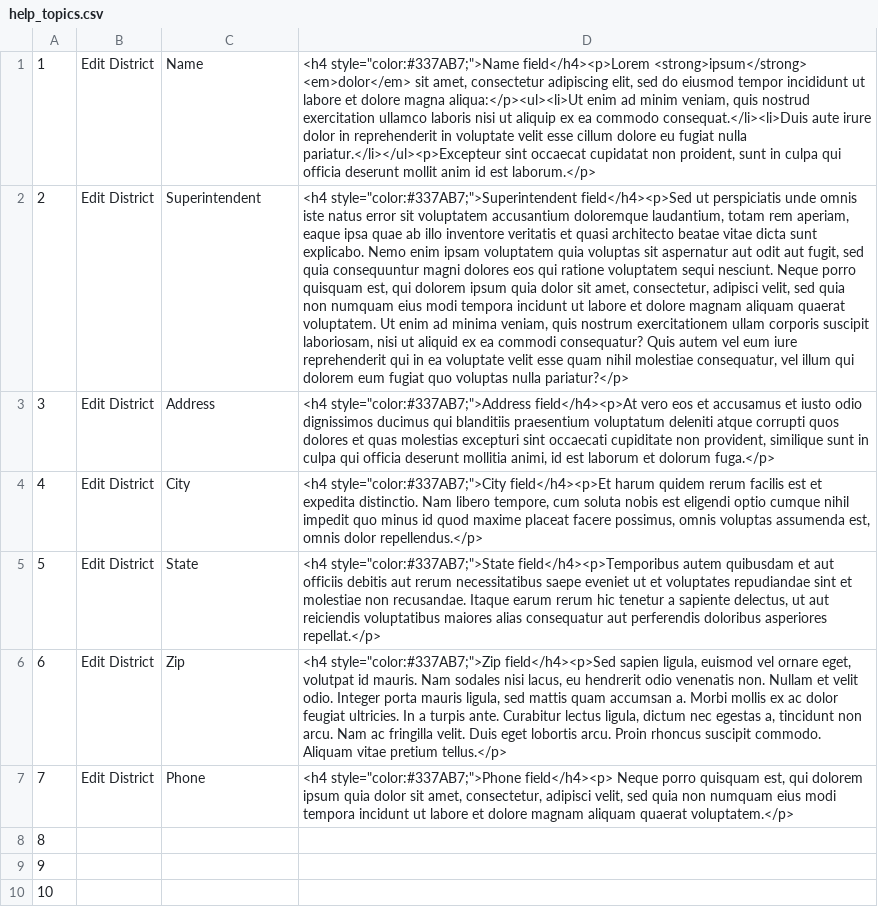
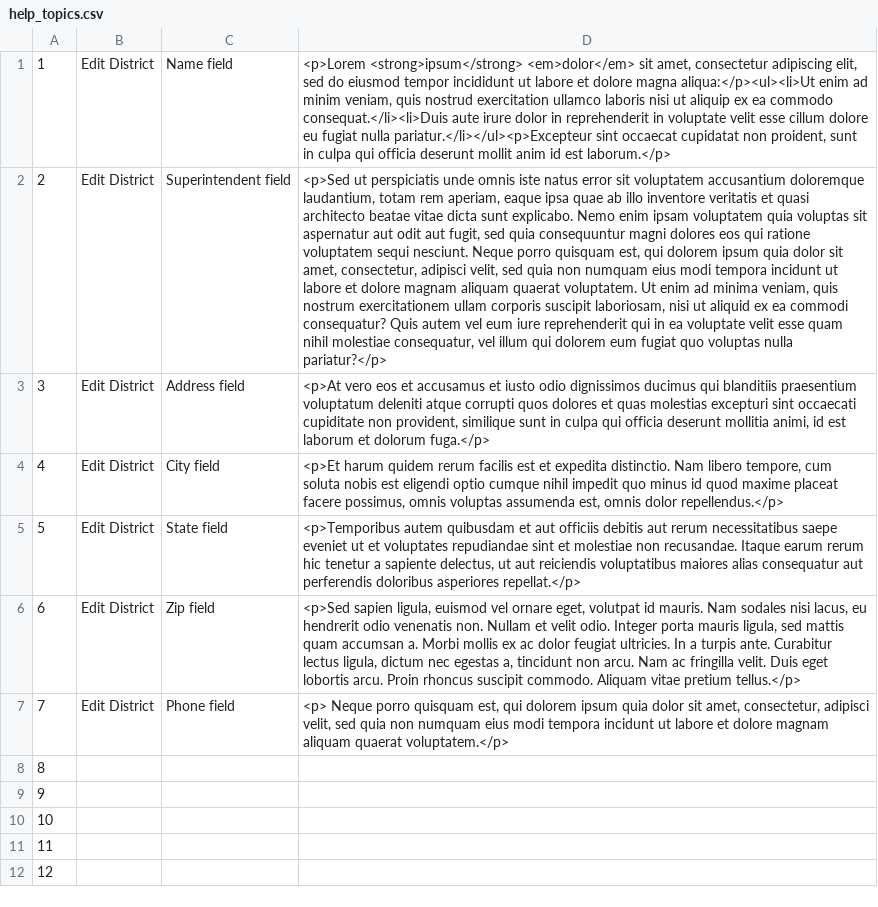
Before and after one commit to peterhend/schools, a CSV file: help_topics.csv, drawn as a sheet; only a part is shown; the shorter side is filled out with more unchanged rows; the diff names each change by its address in the sheet, - before the commit and + after, or states it on an @@ line.

Commit message:
Update online help

```diff
--- a/help_topics.csv
+++ b/help_topics.csv
-C1: Name
+C1: Name field
-D1: <h4 style="color:#337AB7;">Name field</h4><p>Lorem <strong>ipsum</strong> <em>dolor</em>…
+D1: <p>Lorem <strong>ipsum</strong> <em>dolor</em>…
-C2: Superintendent
+C2: Superintendent field
-D2: <h4 style="color:#337AB7;">Superintendent field</h4><p>Sed ut perspiciatis…
+D2: <p>Sed ut perspiciatis…
-C3: Address
+C3: Address field
-D3: <h4 style="color:#337AB7;">Address field</h4><p>At vero eos…
+D3: <p>At vero eos…
-C4: City
+C4: City field
-D4: <h4 style="color:#337AB7;">City field</h4><p>Et harum quidem…
+D4: <p>Et harum quidem…
-C5: State
+C5: State field
-D5: <h4 style="color:#337AB7;">State field</h4><p>Temporibus autem quibusdam…
+D5: <p>Temporibus autem quibusdam…
-C6: Zip
+C6: Zip field
-D6: <h4 style="color:#337AB7;">Zip field</h4><p>Sed sapien ligula,…
+D6: <p>Sed sapien ligula,…
-C7: Phone
+C7: Phone field
-D7: <h4 style="color:#337AB7;">Phone field</h4><p> Neque porro…
+D7: <p> Neque porro…
```
Also changed, not shown: 7 other files.
